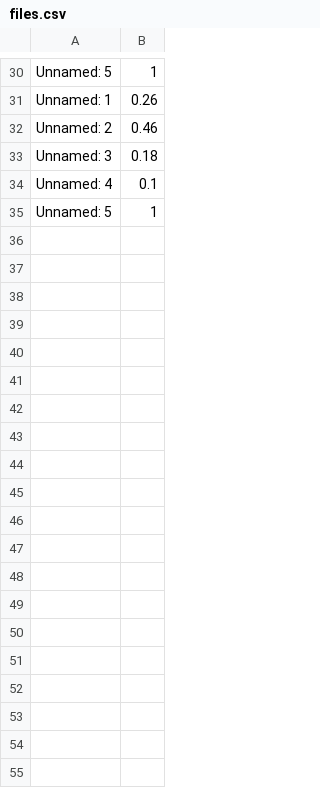
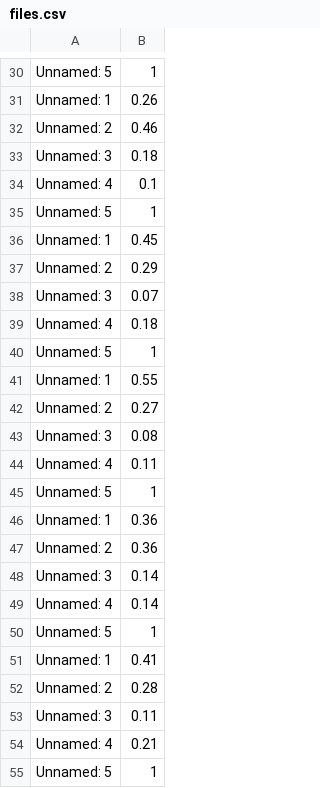
Before and after one commit to mariadaan/Project, a CSV file: code/data/files.csv, drawn as a sheet; only a part is shown, gaps mark what is left out; the diff covers the shown part only; the diff names each change by its address in the sheet, - before the commit and + after, or states it on an @@ line.

```diff
--- a/code/data/files.csv
+++ b/code/data/files.csv
+row 36: Unnamed: 1 | 0.45
+row 37: Unnamed: 2 | 0.29
+row 38: Unnamed: 3 | 0.07
+row 39: Unnamed: 4 | 0.18
+row 40: Unnamed: 5 | 1
+row 41: Unnamed: 1 | 0.55
+row 42: Unnamed: 2 | 0.27
+row 43: Unnamed: 3 | 0.08
+row 44: Unnamed: 4 | 0.11
+row 45: Unnamed: 5 | 1
+row 46: Unnamed: 1 | 0.36
+row 47: Unnamed: 2 | 0.36
+row 48: Unnamed: 3 | 0.14
+row 49: Unnamed: 4 | 0.14
+row 50: Unnamed: 5 | 1
+row 51: Unnamed: 1 | 0.41
+row 52: Unnamed: 2 | 0.28
+row 53: Unnamed: 3 | 0.11
+row 54: Unnamed: 4 | 0.21
+row 55: Unnamed: 5 | 1
```
Also changed, not shown: 50 added rows elsewhere in this file, 4 other files.
